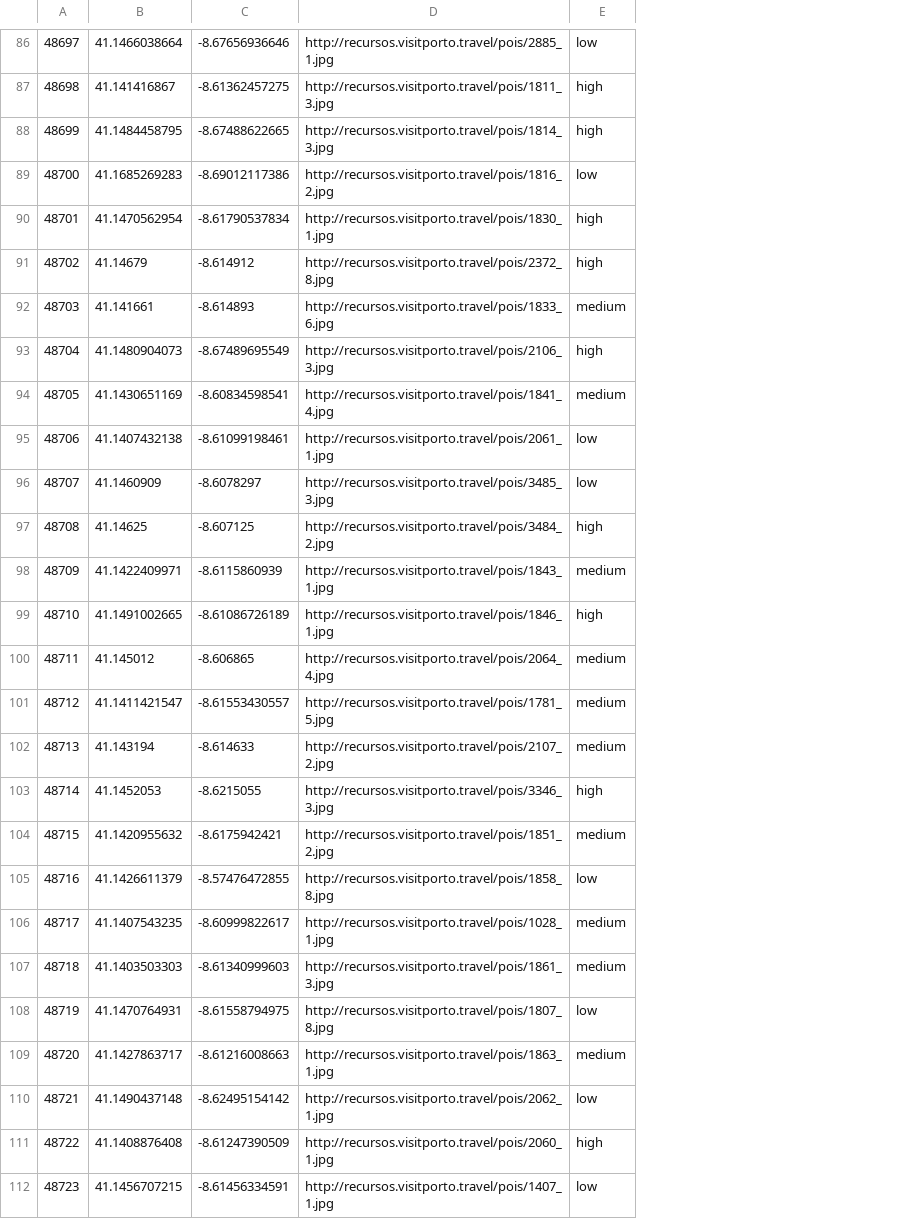
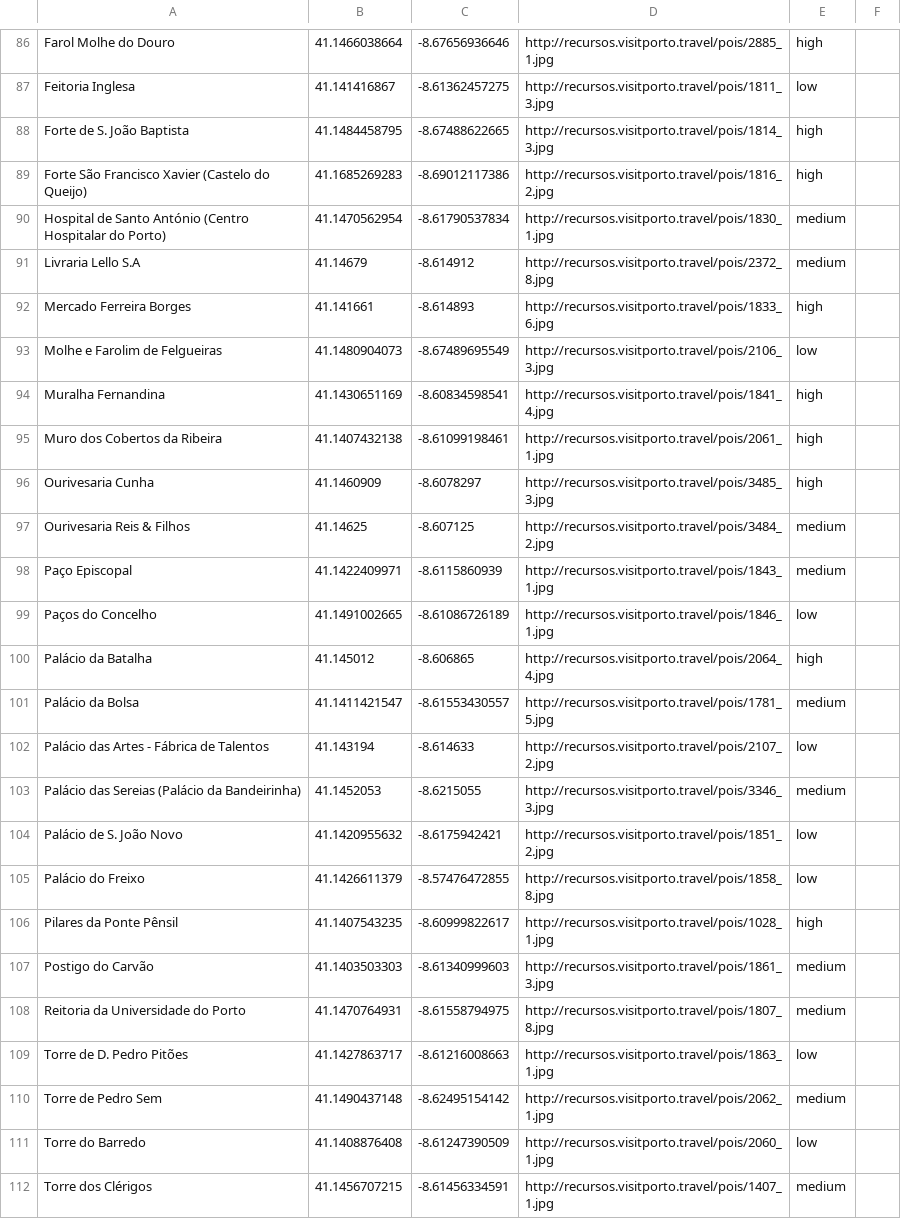
Before and after one commit to JSilva90/jsilva90.github.io, a CSV file: t1.csv, drawn as a sheet; only a part is shown, gaps mark what is left out; removed rows and columns are numbered as before the commit, all else as after; the diff covers the shown part only; the diff names each change by its address in the sheet, - before the commit and + after, or states it on an @@ line.

```diff
--- a/t1.csv
+++ b/t1.csv
-column A, rows 86-112: 48697 | 48698 | 48699 | 48700 | 48701 | 48702 | 48703 | 48704 | 48705 | 48706 | 48707 | 48708 | 48709 | 48710 | 48711 | 48712 | 48713 | 48714 | 48715 | 48716 | 48717 | 48718 | 48719 | 48720 | 48721 | 48722 | 48723
+column A, rows 86-112: Farol Molhe do Douro | Feitoria Inglesa | Forte de S. João Baptista | Forte São Francisco Xavier (Castelo do Queijo) | Hospital de Santo António (Centro Hospitalar do Porto) | Livraria Lello S.A | Mercado Ferreira Borges | Molhe e Farolim de Felgueiras | Muralha Fernandina | Muro dos Cobertos da Ribeira | Ourivesaria Cunha | Ourivesaria Reis & Filhos | Paço Episcopal | Paços do Concelho | Palácio da Batalha | Palácio da Bolsa | Palácio das Artes - Fábrica de Talentos | Palácio das Sereias (Palácio da Bandeirinha) | Palácio de S. João Novo | Palácio do Freixo | Pilares da Ponte Pênsil | Postigo do Carvão | Reitoria da Universidade do Porto | Torre de D. Pedro Pitões | Torre de Pedro Sem | Torre do Barredo | Torre dos Clérigos
+column F, empty
-E86: low
+E86: high
-E87: high
+E87: low
-E89: low
+E89: high
-E90:E91: high
+E90:E91: medium
-E92: medium
+E92: high
-E93: high
+E93: low
-E94: medium
+E94: high
-E95:E96: low
+E95:E96: high
-E97: high
+E97: medium
-E99: high
+E99: low
-E100: medium
+E100: high
-E102: medium
+E102: low
-E103: high
+E103: medium
-E104: medium
+E104: low
-E106: medium
+E106: high
-E108: low
+E108: medium
-E109: medium
+E109: low
-E110: low
+E110: medium
-E111: high
+E111: low
-E112: low
+E112: medium
```
Also changed, not shown: 2 added rows, 2 removed rows and 59 edited cells elsewhere in this file.
